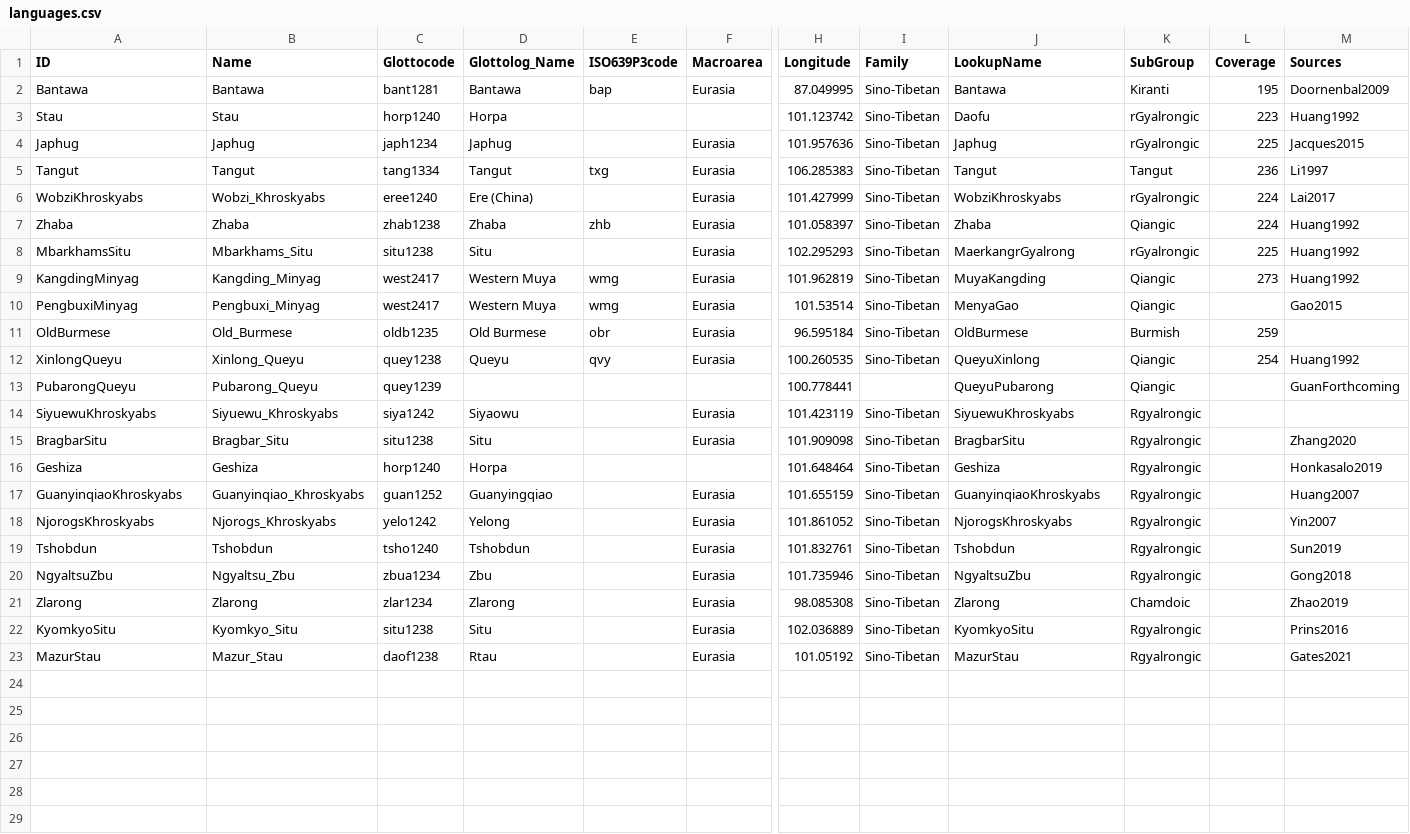
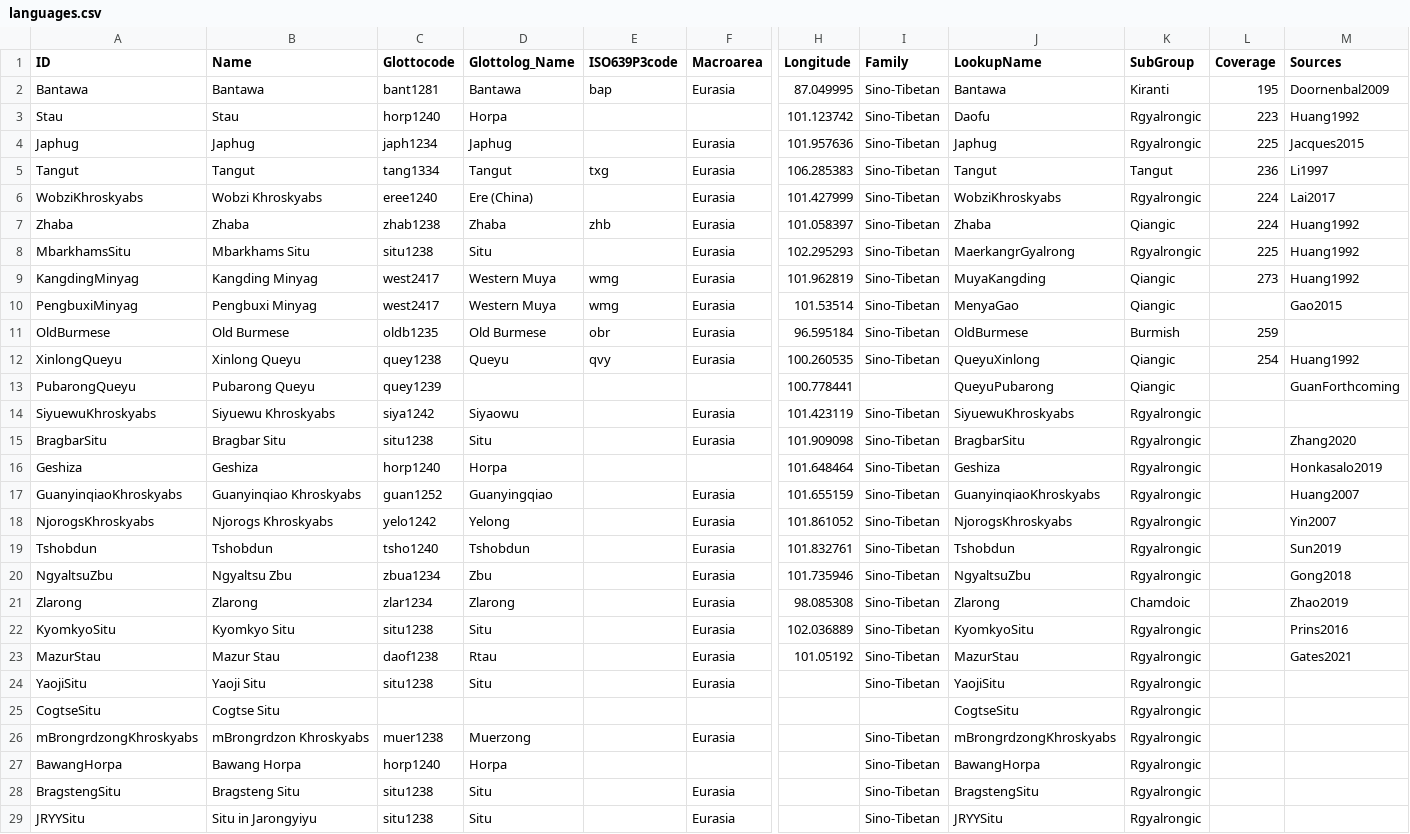
Before and after one commit to lexibank/lairgyalrong, a CSV file: cldf/languages.csv, drawn as a sheet; only a part is shown, gaps mark what is left out; rows hold the shown columns only; the diff covers the shown part only; the diff names each change by its address in the sheet, - before the commit and + after, or states it on an @@ line.

```diff
--- a/cldf/languages.csv
+++ b/cldf/languages.csv
-K3:K4 (SubGroup): rGyalrongic
+K3:K4 (SubGroup): Rgyalrongic
-B6 (Name): Wobzi_Khroskyabs
+B6 (Name): Wobzi Khroskyabs
-K6 (SubGroup): rGyalrongic
+K6 (SubGroup): Rgyalrongic
-B8 (Name): Mbarkhams_Situ
+B8 (Name): Mbarkhams Situ
-K8 (SubGroup): rGyalrongic
+K8 (SubGroup): Rgyalrongic
-B9 (Name): Kangding_Minyag
+B9 (Name): Kangding Minyag
-B10 (Name): Pengbuxi_Minyag
+B10 (Name): Pengbuxi Minyag
-B11 (Name): Old_Burmese
+B11 (Name): Old Burmese
-B12 (Name): Xinlong_Queyu
+B12 (Name): Xinlong Queyu
-B13 (Name): Pubarong_Queyu
+B13 (Name): Pubarong Queyu
-B14 (Name): Siyuewu_Khroskyabs
+B14 (Name): Siyuewu Khroskyabs
-B15 (Name): Bragbar_Situ
+B15 (Name): Bragbar Situ
-B17 (Name): Guanyinqiao_Khroskyabs
+B17 (Name): Guanyinqiao Khroskyabs
-B18 (Name): Njorogs_Khroskyabs
+B18 (Name): Njorogs Khroskyabs
-B20 (Name): Ngyaltsu_Zbu
+B20 (Name): Ngyaltsu Zbu
-B22 (Name): Kyomkyo_Situ
+B22 (Name): Kyomkyo Situ
-B23 (Name): Mazur_Stau
+B23 (Name): Mazur Stau
+row 24: YaojiSitu | Yaoji Situ | situ1238 | Situ |  | Eurasia |  | Sino-Tibetan | YaojiSitu | Rgyalrongic
+row 25: CogtseSitu | Cogtse Situ |  |  |  |  |  |  | CogtseSitu | Rgyalrongic
+row 26: mBrongrdzongKhroskyabs | mBrongrdzon Khroskyabs | muer1238 | Muerzong |  | Eurasia |  | Sino-Tibetan | mBrongrdzongKhroskyabs | Rgyalrongic
+row 27: BawangHorpa | Bawang Horpa | horp1240 | Horpa |  |  |  | Sino-Tibetan | BawangHorpa | Rgyalrongic
+row 28: BragstengSitu | Bragsteng Situ | situ1238 | Situ |  | Eurasia |  | Sino-Tibetan | BragstengSitu | Rgyalrongic
+row 29: JRYYSitu | Situ in Jarongyiyu | situ1238 | Situ |  | Eurasia |  | Sino-Tibetan | JRYYSitu | Rgyalrongic
```
Also changed, not shown: 1 added row elsewhere in this file, cldf/forms.csv, etc/languages.csv, 12 other files.
